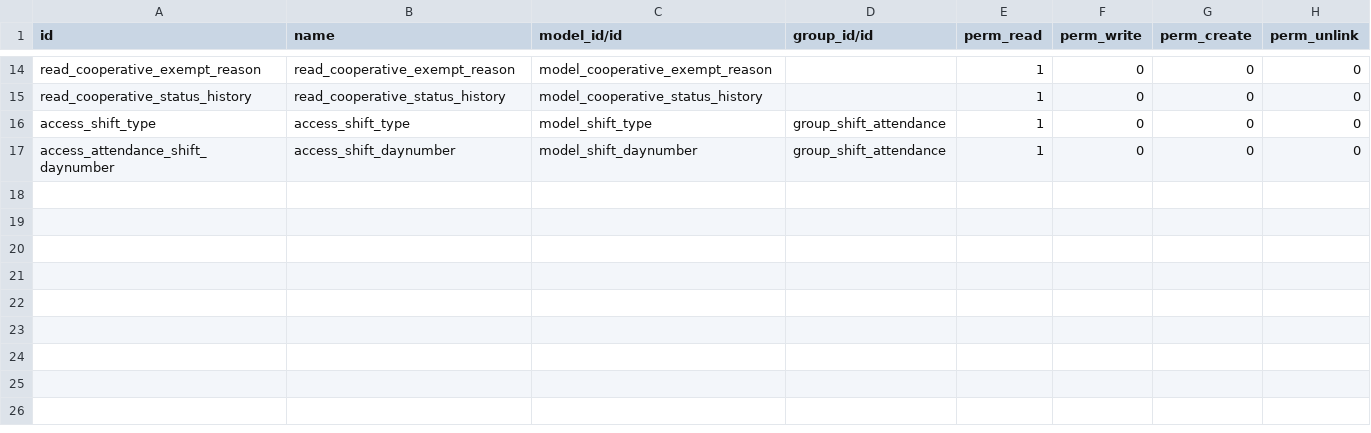
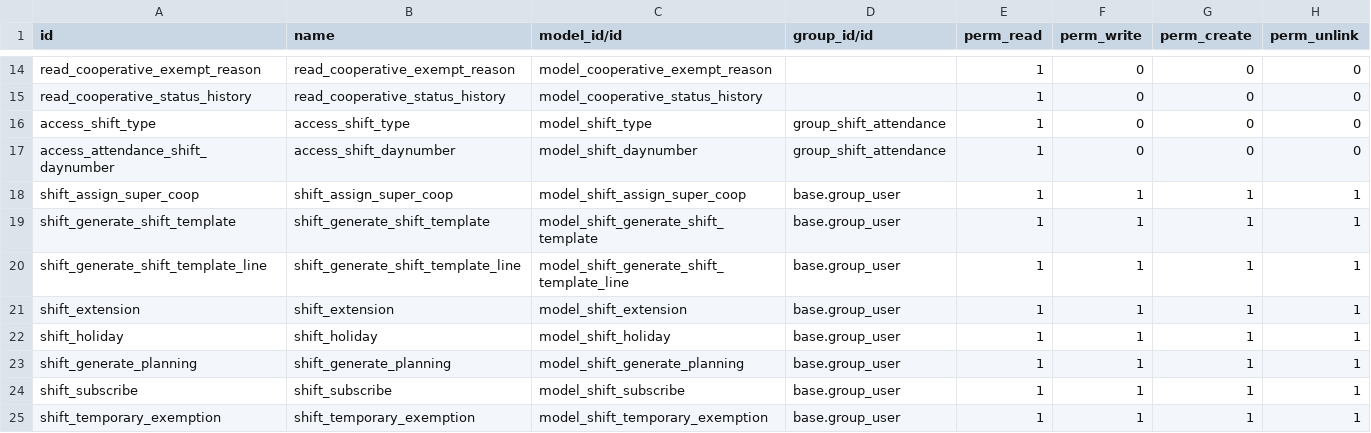
Before and after one commit to beescoop/Obeesdoo, a CSV file: shift/security/ir.model.access.csv, drawn as a sheet; only a part is shown, gaps mark what is left out; the diff names each change by its address in the sheet, - before the commit and + after, or states it on an @@ line.

Commit message:
[MIG] shift: Migration to 14.0

```diff
--- a/shift/security/ir.model.access.csv
+++ b/shift/security/ir.model.access.csv
+row 18: shift_assign_super_coop | shift_assign_super_coop | model_shift_assign_super_coop | base.group_user | 1 | 1 | 1 | 1
+row 19: shift_generate_shift_template | shift_generate_shift_template | model_shift_generate_shift_template | base.group_user | 1 | 1 | 1 | 1
+row 20: shift_generate_shift_template_line | shift_generate_shift_template_line | model_shift_generate_shift_template_line | base.group_user | 1 | 1 | 1 | 1
+row 21: shift_extension | shift_extension | model_shift_extension | base.group_user | 1 | 1 | 1 | 1
+row 22: shift_holiday | shift_holiday | model_shift_holiday | base.group_user | 1 | 1 | 1 | 1
+row 23: shift_generate_planning | shift_generate_planning | model_shift_generate_planning | base.group_user | 1 | 1 | 1 | 1
+row 24: shift_subscribe | shift_subscribe | model_shift_subscribe | base.group_user | 1 | 1 | 1 | 1
+row 25: shift_temporary_exemption | shift_temporary_exemption | model_shift_temporary_exemption | base.group_user | 1 | 1 | 1 | 1
```
Also changed, not shown: 2 other files.
